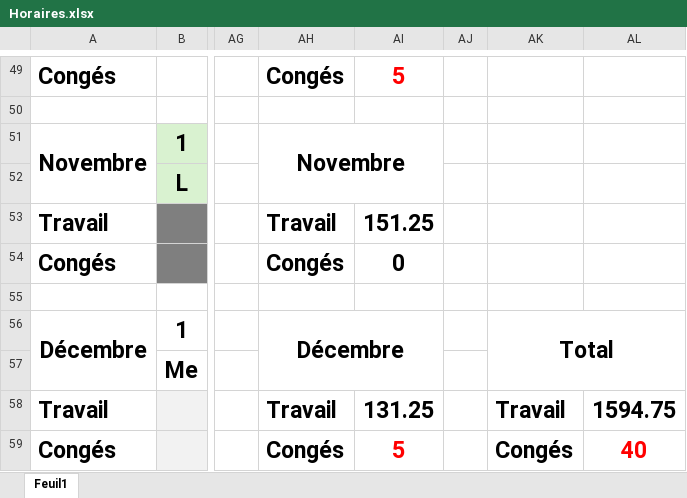
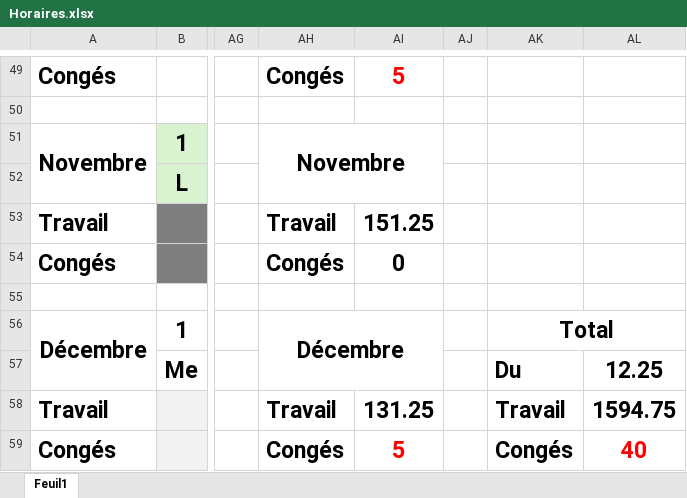
Before and after one commit to stporteur/mairie, an Excel workbook: server/template/Horaires.xlsx, sheet Feuil1, drawn as a sheet; only a part is shown, gaps mark what is left out; values as stored, in another font and other column widths than the file's, no borders; the diff names each change by its address in the sheet, - before the commit and + after, or states it on an @@ line.

```diff
--- a/server/template/Horaires.xlsx (sheet Feuil1)
+++ b/server/template/Horaires.xlsx (sheet Feuil1)
-AK56:AL57 merged
+AK56:AL56 merged
-AK57: (empty)
+AK57: Du
-AL57: (empty)
+AL57: 12.25
```
Also changed, not shown: 29 other files.
